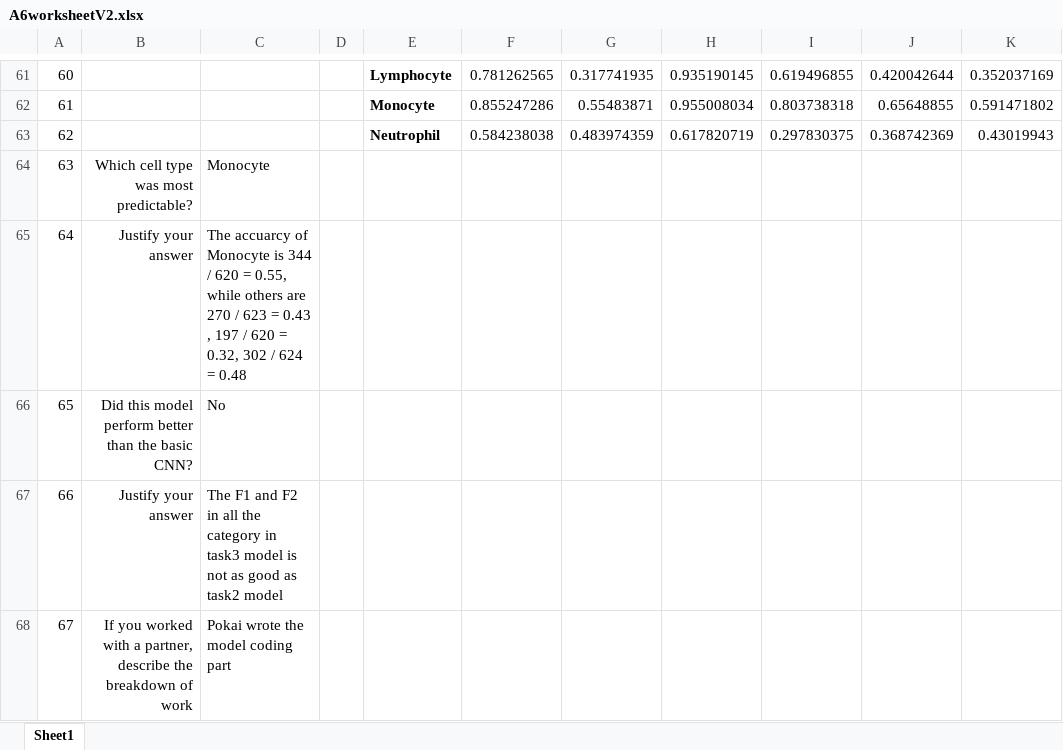
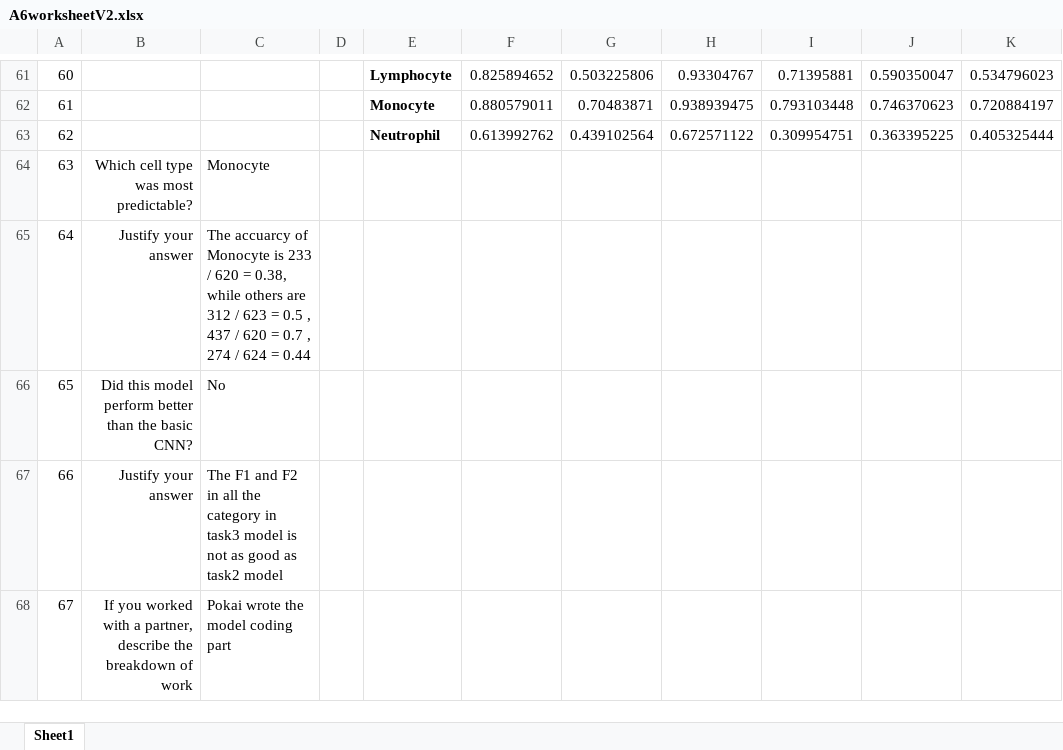
Before and after one commit to LplusKira/DSTM543-a6, an Excel workbook: A6worksheetV2.xlsx, sheet Sheet1, drawn as a sheet; only a part is shown, gaps mark what is left out; values as stored, in another font and other column widths than the file's, no borders; the diff covers the shown part only; the diff names each change by its address in the sheet, - before the commit and + after, or states it on an @@ line.

```diff
--- a/A6worksheetV2.xlsx (sheet Sheet1)
+++ b/A6worksheetV2.xlsx (sheet Sheet1)
-F61: 0.781262565
+F61: 0.825894652
-G61: 0.317741935
+G61: 0.503225806
-H61: 0.935190145
+H61: 0.93304767
-I61: 0.619496855
+I61: 0.71395881
-J61: 0.420042644
+J61: 0.590350047
-K61: 0.352037169
+K61: 0.534796023
-F62: 0.855247286
+F62: 0.880579011
-G62: 0.55483871
+G62: 0.70483871
-H62: 0.955008034
+H62: 0.938939475
-I62: 0.803738318
+I62: 0.793103448
-J62: 0.65648855
+J62: 0.746370623
-K62: 0.591471802
+K62: 0.720884197
-F63: 0.584238038
+F63: 0.613992762
-G63: 0.483974359
+G63: 0.439102564
-H63: 0.617820719
+H63: 0.672571122
-I63: 0.297830375
+I63: 0.309954751
-J63: 0.368742369
+J63: 0.363395225
-K63: 0.43019943
+K63: 0.405325444
-C65: …Monocyte is 344 / 620 = 0.55, while others are 270 / 623 = 0.43 , 197 / 620 = 0.32, 302 / 624 = 0.48
+C65: …Monocyte is 233 / 620 = 0.38, while others are 312 / 623 = 0.5 , 437 / 620 = 0.7 , 274 / 624 = 0.44
```
Also changed, not shown: 55 edited cells elsewhere in this sheet, 3 other files.
